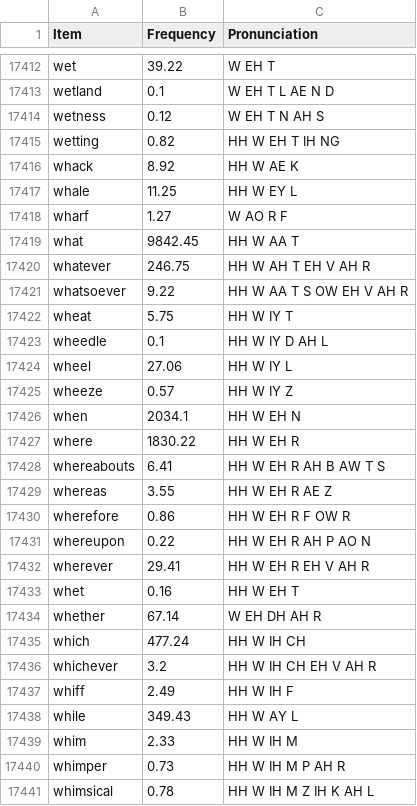
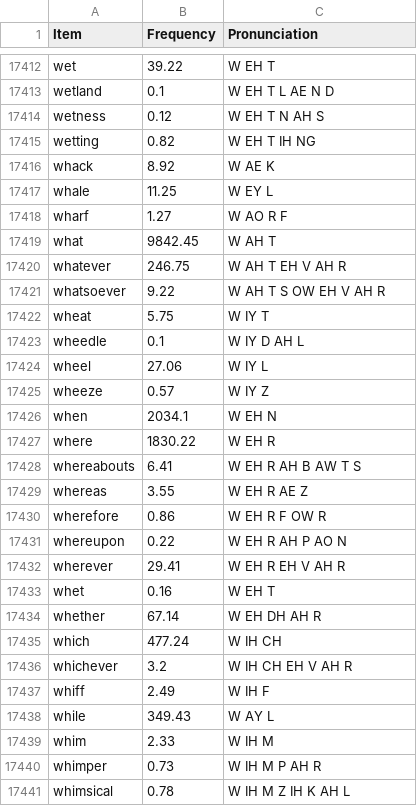
Before and after one commit to jsmagnuson/models-of-the-mind-notebooks, a CSV file: data/lemmalex.csv, drawn as a sheet; only a part is shown, gaps mark what is left out; the diff covers the shown part only.

```diff
--- a/data/lemmalex.csv
+++ b/data/lemmalex.csv
@@ -17414,28 +17414,28 @@ wetland,0.1,W EH T L AE N D
 wetness,0.12,W EH T N AH S
-wetting,0.82,HH W EH T IH NG
-whack,8.92,HH W AE K
-whale,11.25,HH W EY L
+wetting,0.82,W EH T IH NG
+whack,8.92,W AE K
+whale,11.25,W EY L
 wharf,1.27,W AO R F
-what,9842.45,HH W AA T
-whatever,246.75,HH W AH T EH V AH R
-whatsoever,9.22,HH W AA T S OW EH V AH R
-wheat,5.75,HH W IY T
-wheedle,0.1,HH W IY D AH L
-wheel,27.06,HH W IY L
-wheeze,0.57,HH W IY Z
-when,2034.1,HH W EH N
-where,1830.22,HH W EH R
-whereabouts,6.41,HH W EH R AH B AW T S
-whereas,3.55,HH W EH R AE Z
-wherefore,0.86,HH W EH R F OW R
-whereupon,0.22,HH W EH R AH P AO N
-wherever,29.41,HH W EH R EH V AH R
-whet,0.16,HH W EH T
+what,9842.45,W AH T
+whatever,246.75,W AH T EH V AH R
+whatsoever,9.22,W AH T S OW EH V AH R
+wheat,5.75,W IY T
+wheedle,0.1,W IY D AH L
+wheel,27.06,W IY L
+wheeze,0.57,W IY Z
+when,2034.1,W EH N
+where,1830.22,W EH R
+whereabouts,6.41,W EH R AH B AW T S
+whereas,3.55,W EH R AE Z
+wherefore,0.86,W EH R F OW R
+whereupon,0.22,W EH R AH P AO N
+wherever,29.41,W EH R EH V AH R
+whet,0.16,W EH T
 whether,67.14,W EH DH AH R
-which,477.24,HH W IH CH
-whichever,3.2,HH W IH CH EH V AH R
-whiff,2.49,HH W IH F
-while,349.43,HH W AY L
-whim,2.33,HH W IH M
-whimper,0.73,HH W IH M P AH R
-whimsical,0.78,HH W IH M Z IH K AH L
+which,477.24,W IH CH
+whichever,3.2,W IH CH EH V AH R
+whiff,2.49,W IH F
+while,349.43,W AY L
+whim,2.33,W IH M
+whimper,0.73,W IH M P AH R
+whimsical,0.78,W IH M Z IH K AH L
```
Also changed, not shown: 39 edited cells elsewhere in this file, 4 other files.
